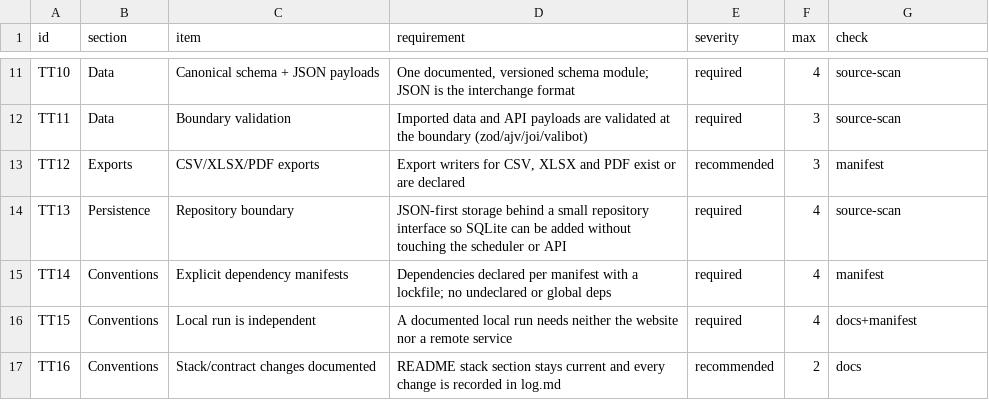
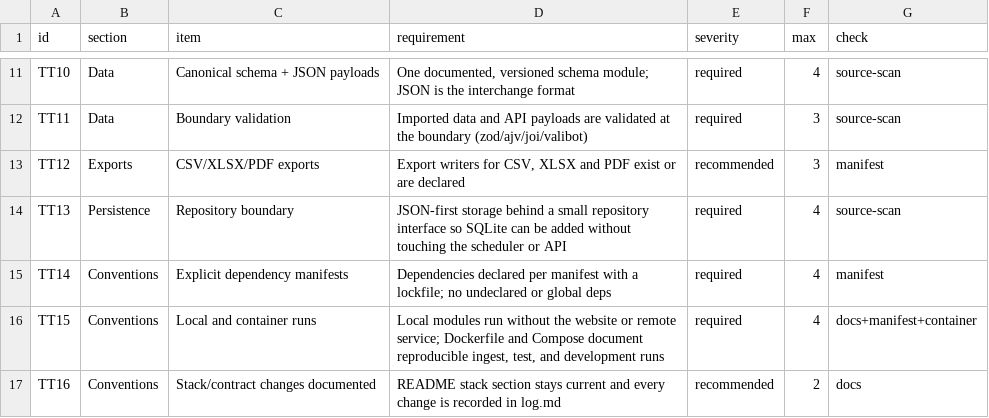
Before and after one commit to Suphakritpan/Test-sim-TIMETABLE-SYSTEM, a CSV file: rating tools/rubric_techstack.csv, drawn as a sheet; only a part is shown, gaps mark what is left out.

Commit message:
Add Docker workflows and stack checks

```diff
--- a/rating tools/rubric_techstack.csv
+++ b/rating tools/rubric_techstack.csv
@@ -15,3 +15,3 @@
 "TT14","Conventions","Explicit dependency manifests","Dependencies declared per manifest with a lockfile; no undeclared or global deps","required","4","manifest"
-"TT15","Conventions","Local run is independent","A documented local run needs neither the website nor a remote service","required","4","docs+manifest"
+"TT15","Conventions","Local and container runs","Local modules run without the website or remote service; Dockerfile and Compose document reproducible ingest, test, and development runs","required","4","docs+manifest+container"
 "TT16","Conventions","Stack/contract changes documented","README stack section stays current and every change is recorded in log.md","recommended","2","docs"
```
Also changed, not shown: rating tools/reports/techstack-scores.csv, 11 other files.
